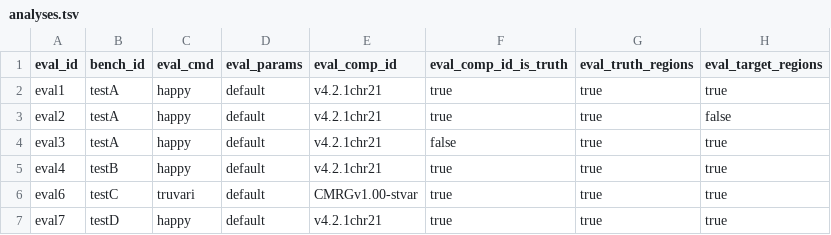
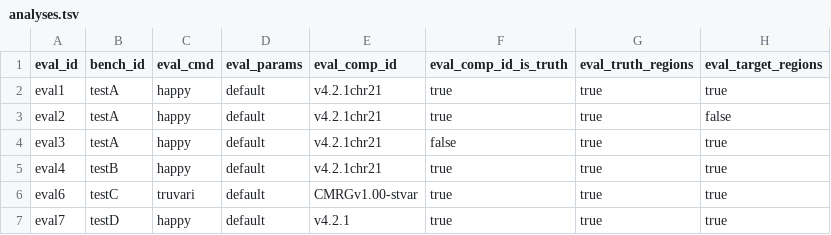
Before and after one commit to usnistgov/defrabb, a TSV file: config/analyses.tsv, drawn as a sheet; only a part is shown; the diff names each change by its address in the sheet, - before the commit and + after, or states it on an @@ line.

Commit message:
modifying to be able to use pav vcf for benchmark

```diff
--- a/config/analyses.tsv
+++ b/config/analyses.tsv
-E7 (eval_comp_id): v4.2.1chr21
+E7 (eval_comp_id): v4.2.1
```
Also changed, not shown: 6 other files.
